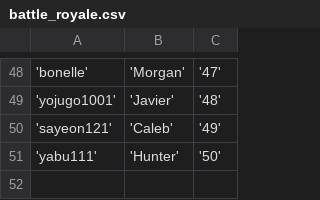
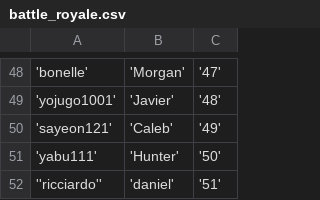
Before and after one commit to Empty-Engineering/Module-4-project, a CSV file: battle_royale.csv, drawn as a sheet; only a part is shown, gaps mark what is left out.

```diff
--- a/battle_royale.csv
+++ b/battle_royale.csv
@@ -51 +51,2 @@
 'yabu111', 'Hunter', '50'
+''ricciardo'','daniel','51'
```
Also changed, not shown: 1 other file.
